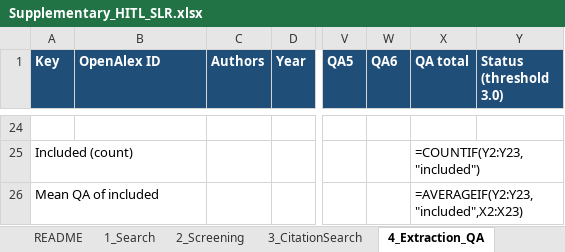
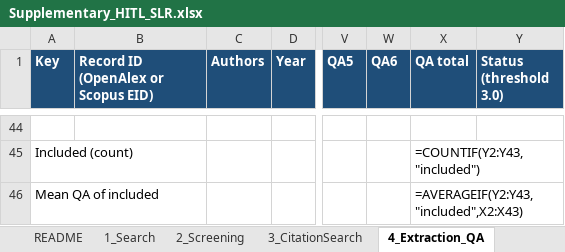
Before and after one commit to hilman-firdd/hitl-llm-testing-slr, an Excel workbook: outputs/Supplementary_HITL_SLR.xlsx, sheet 4_Extraction_QA, drawn as a sheet; only a part is shown, gaps mark what is left out; values as stored, in another font and other column widths than the file's, no borders; formulas without a stored value are shown as written; addresses are those after the commit; the diff covers the shown part only; the diff names each change by its address in the sheet, - before the commit and + after, or states it on an @@ line.

```diff
--- a/outputs/Supplementary_HITL_SLR.xlsx (sheet 4_Extraction_QA)
+++ b/outputs/Supplementary_HITL_SLR.xlsx (sheet 4_Extraction_QA)
-B1: OpenAlex ID
+B1: Record ID (OpenAlex or Scopus EID)
-X45 (QA total): =COUNTIF(Y2:Y23,"included")
+X45 (QA total): =COUNTIF(Y2:Y43,"included")
-X46 (QA total): =AVERAGEIF(Y2:Y23,"included",X2:X23)
+X46 (QA total): =AVERAGEIF(Y2:Y43,"included",X2:X43)
```
Also changed, not shown: 20 added rows and 38 edited cells elsewhere in this sheet, sheet 2_Screening, sheet 3_CitationSearch, sheet 1_Search, sheet 5_NotRetrieved, sheet README, 48 other files.
